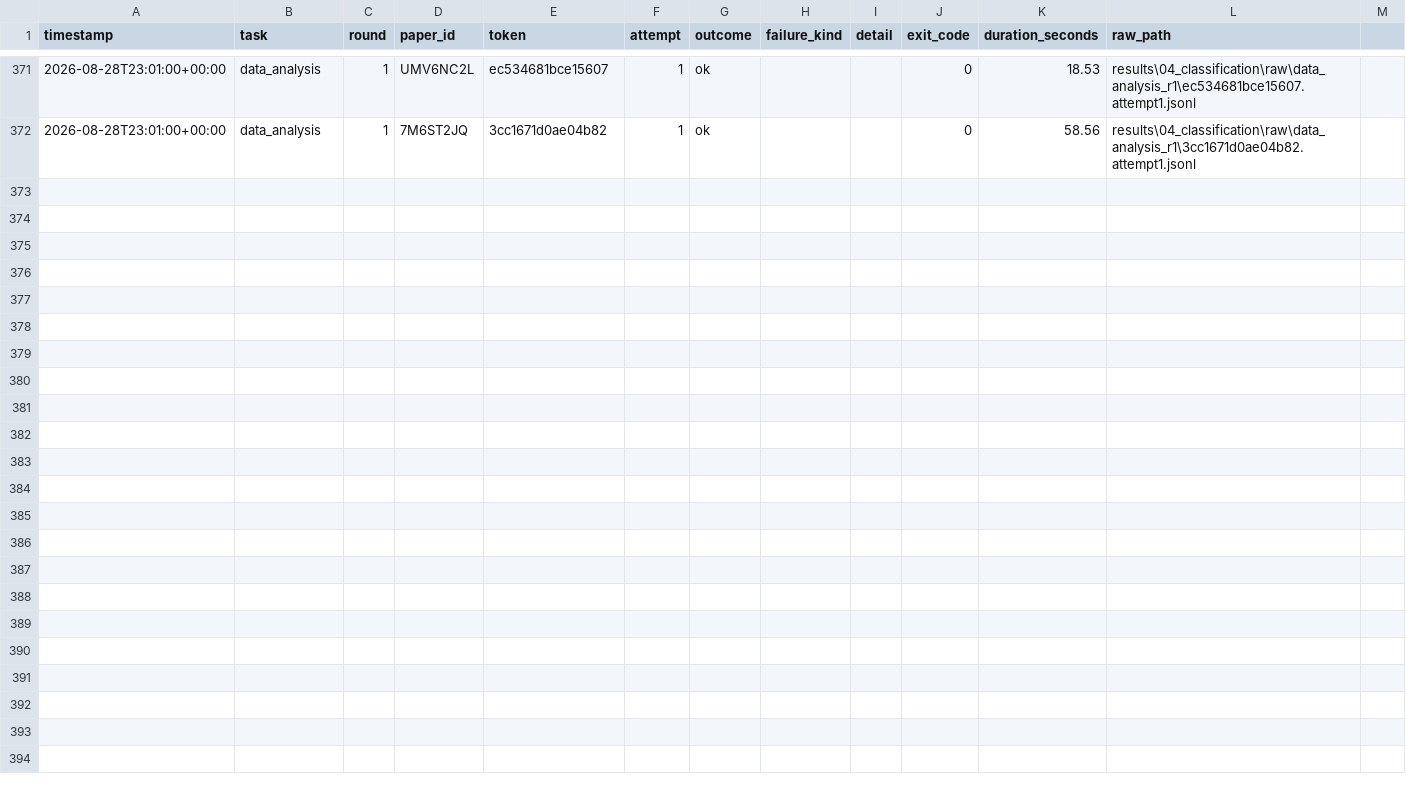
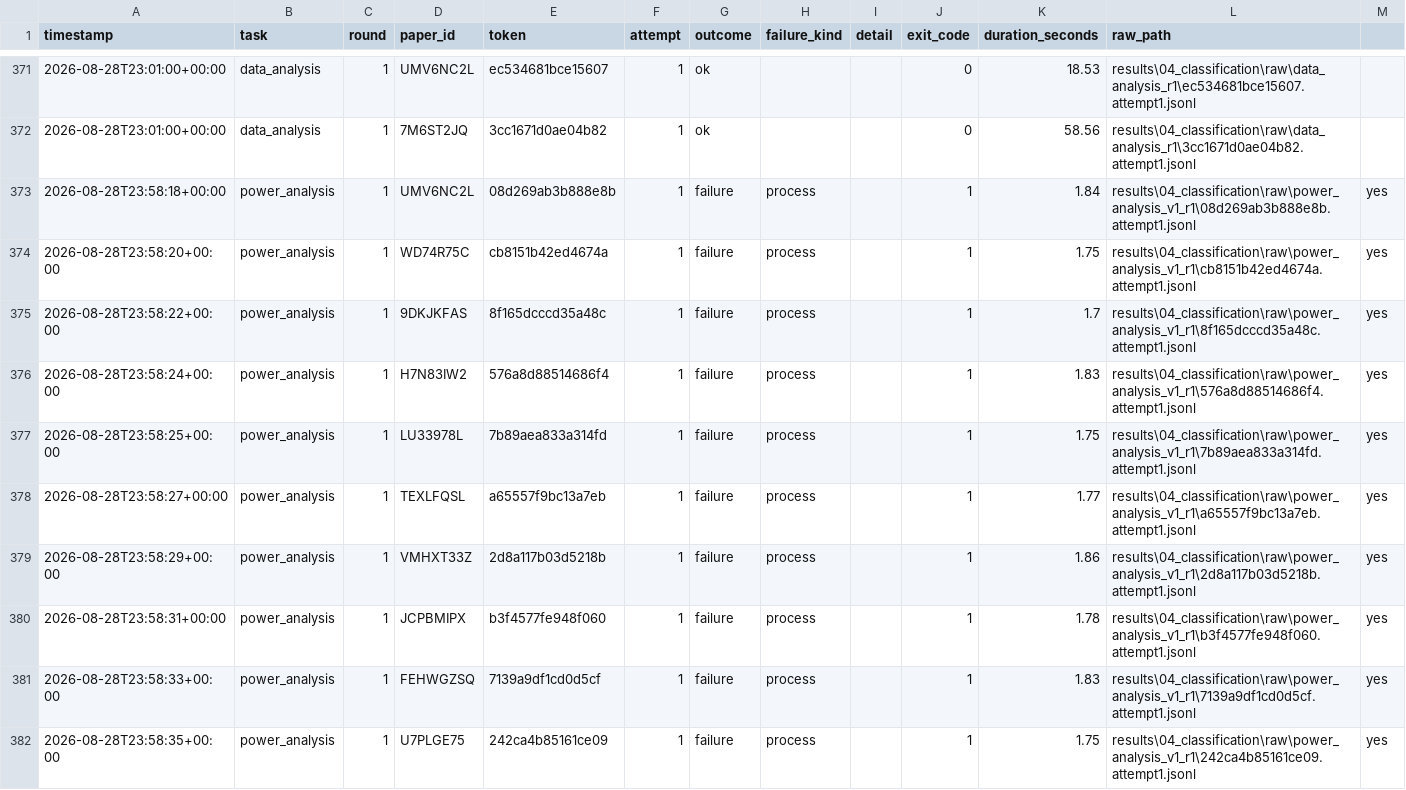
Before and after one commit to CharlieBuhanan/Automated-Detection-of-Ignored-Clustering-and-Restricted-Randomization-in-Trials-with-Clusters, a CSV file: results/04_classification/retry_ledger.csv, drawn as a sheet; only a part is shown, gaps mark what is left out; the diff names each change by its address in the sheet, - before the commit and + after, or states it on an @@ line.

Commit message:
Add run environment and log files for power analysis v1, round 1 power analysis

```diff
--- a/results/04_classification/retry_ledger.csv
+++ b/results/04_classification/retry_ledger.csv
+row 373: 2026-08-28T23:58:18+00:00 | power_analysis | 1 | UMV6NC2L | 08d269ab3b888e8b | 1 | failure | process |  | 1 | 1.84 | results\04_classification\raw\power_analysis_v1_r1\08d269ab3b888e8b.attempt1.jsonl | yes
+row 374: 2026-08-28T23:58:20+00:00 | power_analysis | 1 | WD74R75C | cb8151b42ed4674a | 1 | failure | process |  | 1 | 1.75 | results\04_classification\raw\power_analysis_v1_r1\cb8151b42ed4674a.attempt1.jsonl | yes
+row 375: 2026-08-28T23:58:22+00:00 | power_analysis | 1 | 9DKJKFAS | 8f165dcccd35a48c | 1 | failure | process |  | 1 | 1.7 | results\04_classification\raw\power_analysis_v1_r1\8f165dcccd35a48c.attempt1.jsonl | yes
+row 376: 2026-08-28T23:58:24+00:00 | power_analysis | 1 | H7N83IW2 | 576a8d88514686f4 | 1 | failure | process |  | 1 | 1.83 | results\04_classification\raw\power_analysis_v1_r1\576a8d88514686f4.attempt1.jsonl | yes
+row 377: 2026-08-28T23:58:25+00:00 | power_analysis | 1 | LU33978L | 7b89aea833a314fd | 1 | failure | process |  | 1 | 1.75 | results\04_classification\raw\power_analysis_v1_r1\7b89aea833a314fd.attempt1.jsonl | yes
+row 378: 2026-08-28T23:58:27+00:00 | power_analysis | 1 | TEXLFQSL | a65557f9bc13a7eb | 1 | failure | process |  | 1 | 1.77 | results\04_classification\raw\power_analysis_v1_r1\a65557f9bc13a7eb.attempt1.jsonl | yes
+row 379: 2026-08-28T23:58:29+00:00 | power_analysis | 1 | VMHXT33Z | 2d8a117b03d5218b | 1 | failure | process |  | 1 | 1.86 | results\04_classification\raw\power_analysis_v1_r1\2d8a117b03d5218b.attempt1.jsonl | yes
+row 380: 2026-08-28T23:58:31+00:00 | power_analysis | 1 | JCPBMIPX | b3f4577fe948f060 | 1 | failure | process |  | 1 | 1.78 | results\04_classification\raw\power_analysis_v1_r1\b3f4577fe948f060.attempt1.jsonl | yes
+row 381: 2026-08-28T23:58:33+00:00 | power_analysis | 1 | FEHWGZSQ | 7139a9df1cd0d5cf | 1 | failure | process |  | 1 | 1.83 | results\04_classification\raw\power_analysis_v1_r1\7139a9df1cd0d5cf.attempt1.jsonl | yes
+row 382: 2026-08-28T23:58:35+00:00 | power_analysis | 1 | U7PLGE75 | 242ca4b85161ce09 | 1 | failure | process |  | 1 | 1.75 | results\04_classification\raw\power_analysis_v1_r1\242ca4b85161ce09.attempt1.jsonl | yes
```
Also changed, not shown: 59 other files.
